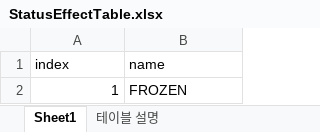
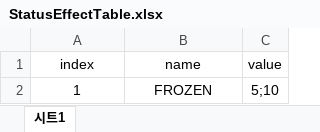
Before and after one commit to kwd465/Unknown, an Excel workbook: Unknown_Platypus/Table/StatusEffectTable.xlsx, sheet 시트1, drawn as a sheet; values as stored, in another font and other column widths than the file's, no borders; charts and pictures not drawn; the diff names each change by its address in the sheet, - before the commit and + after, or states it on an @@ line.

```diff
--- a/Unknown_Platypus/Table/StatusEffectTable.xlsx (sheet 시트1)
+++ b/Unknown_Platypus/Table/StatusEffectTable.xlsx (sheet 시트1)
-sheet tab: Sheet1
+sheet tab: 시트1
-sheet tab: 테이블 설명
+column C (value), row 2: 5;10
-A1:B1 alignment: left
+A1:B1 alignment: center
-A2 alignment: right
+A2 alignment: center
-B2 alignment: left
+B2 alignment: center
```
Also changed, not shown: charts or pictures, Unknown_Platypus/Table/ItemTable.xlsx, 7 other files.
